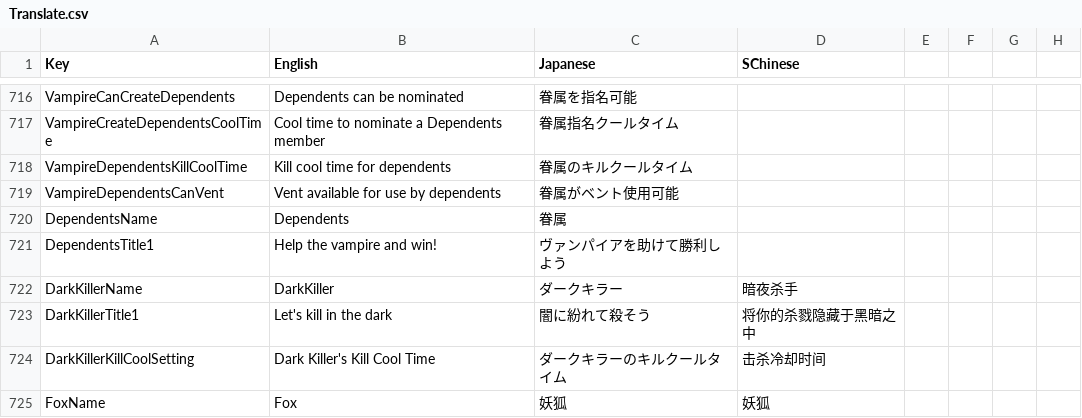
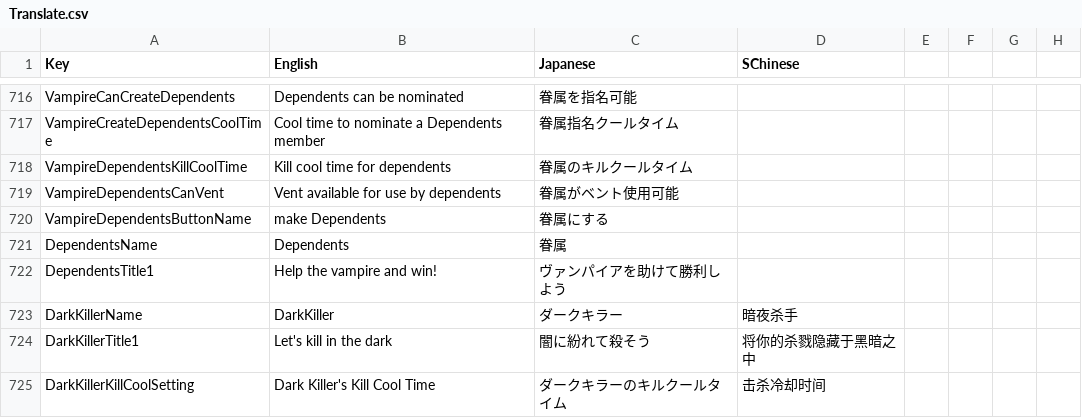
Before and after one commit to SuperNewRoles/SuperNewRoles, a CSV file: SuperNewRoles/Resources/Translate.csv, drawn as a sheet; only a part is shown, gaps mark what is left out; the shorter side is filled out with more unchanged rows.

```diff
--- a/SuperNewRoles/Resources/Translate.csv
+++ b/SuperNewRoles/Resources/Translate.csv
@@ -721,2 +721,3 @@ VampireDependentsKillCoolTime,Kill cool time for dependents,眷属のキルク
 VampireDependentsCanVent,Vent available for use by dependents,眷属がベント使用可能
+VampireDependentsButtonName,make Dependents,眷属にする
 DependentsName,Dependents,眷属
```
Also changed, not shown: 2 other files.
